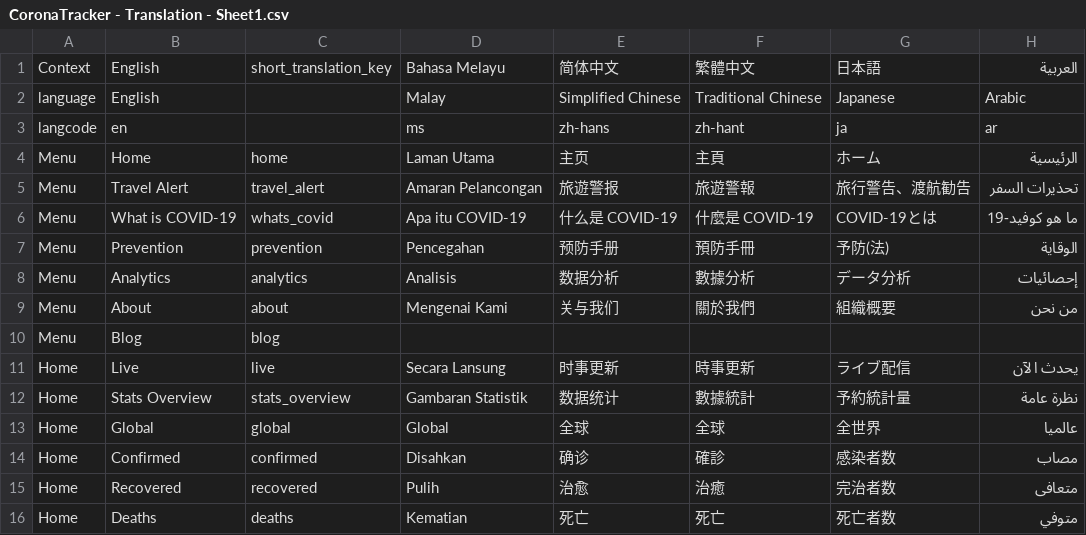
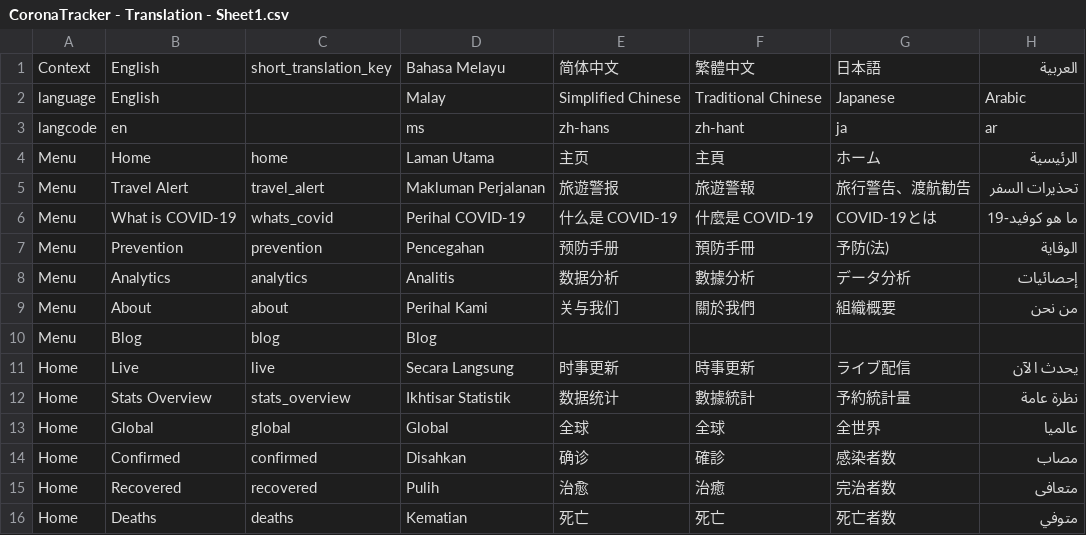
Before and after one commit to theleadio/corona-frontend, a CSV file: scripts/translation-json-generator/CoronaTracker - Translation - Sheet1.csv, drawn as a sheet; only a part is shown; the diff covers the shown part only; the diff names each change by its address in the sheet, - before the commit and + after, or states it on an @@ line.

```diff
--- a/scripts/translation-json-generator/CoronaTracker - Translation - Sheet1.csv
+++ b/scripts/translation-json-generator/CoronaTracker - Translation - Sheet1.csv
-D5: Amaran Pelancongan
+D5: Makluman Perjalanan
-D6: Apa itu COVID-19
+D6: Perihal COVID-19
-D8: Analisis
+D8: Analitis
-D9: Mengenai Kami
+D9: Perihal Kami
-D10: (empty)
+D10: Blog
-D11: Secara Lansung
+D11: Secara Langsung
-D12: Gambaran Statistik
+D12: Ikhtisar Statistik
```
Also changed, not shown: 20 edited cells elsewhere in this file, 22 other files.
